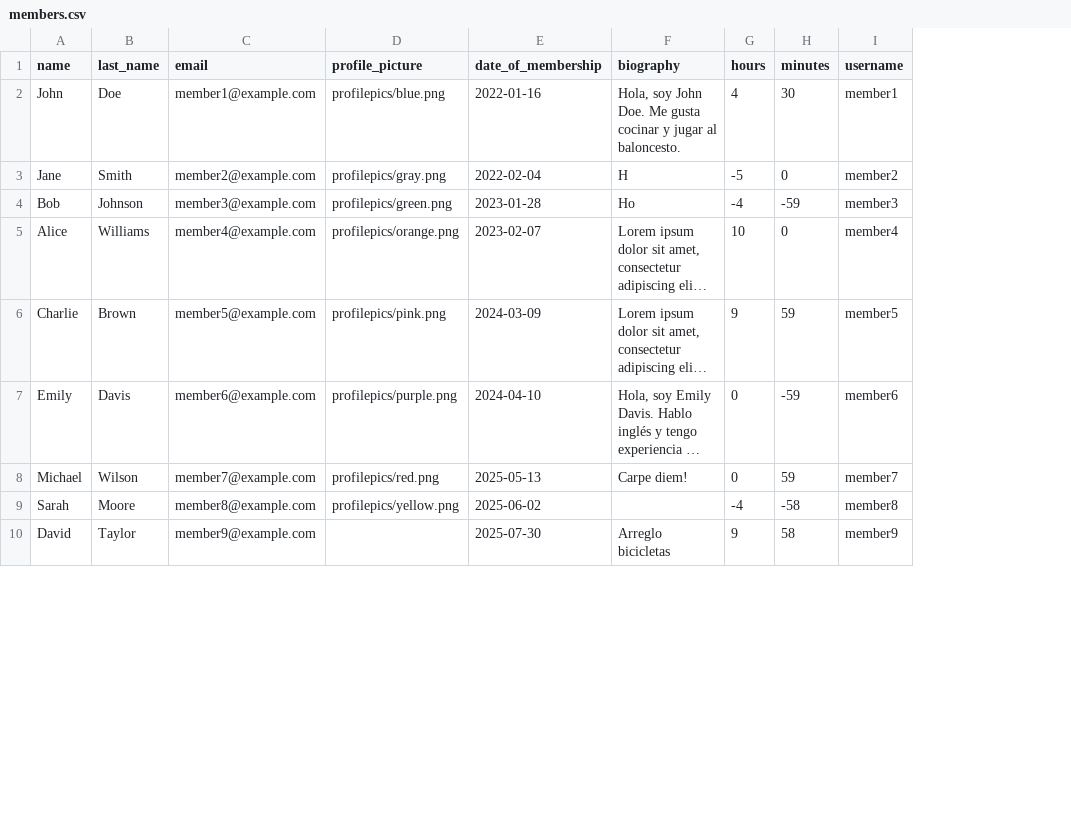
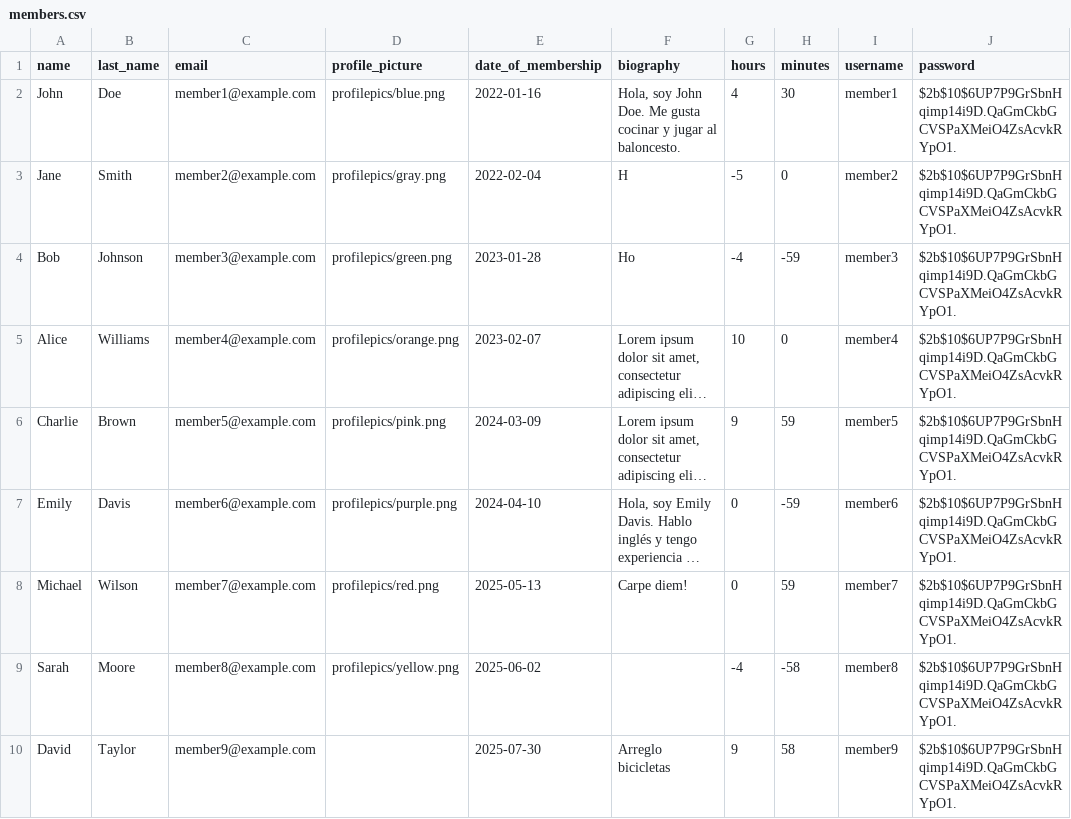
Before and after one commit to maryycarrera/ComparteTuTiempo, a CSV file: src/main/resources/data/members.csv, drawn as a sheet; only a part is shown; long unchanged cells end in …; the diff names each change by its address in the sheet, - before the commit and + after, or states it on an @@ line.

```diff
--- a/src/main/resources/data/members.csv
+++ b/src/main/resources/data/members.csv
+column J (password), rows 2-10: all $2b$10$6UP7P9GrSbnHqimp14i9D.QaGmCkbGCVSPaXMeiO4ZsAcvkRYpO1.
```
Also changed, not shown: src/main/resources/data/admins.csv, 4 other files.
